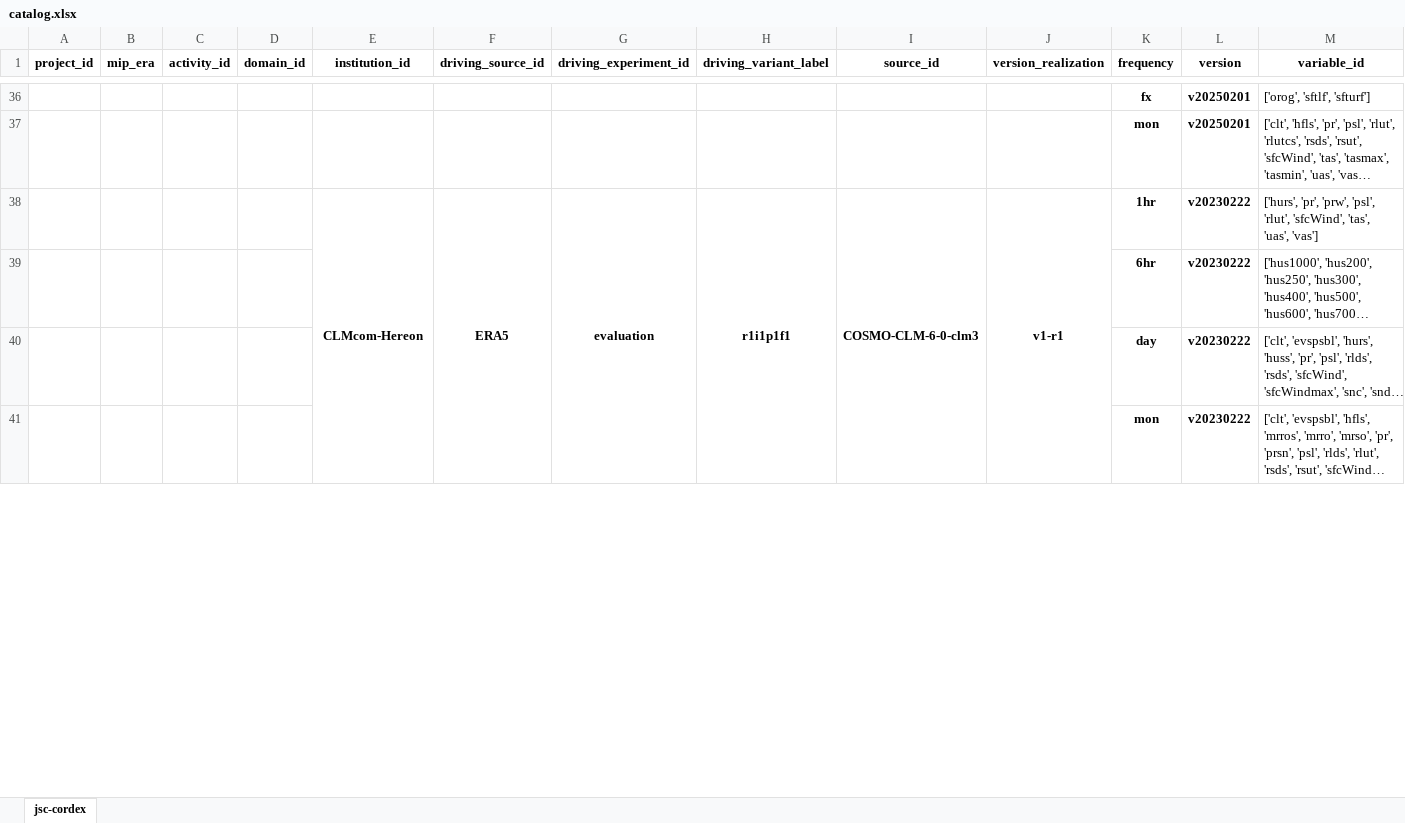
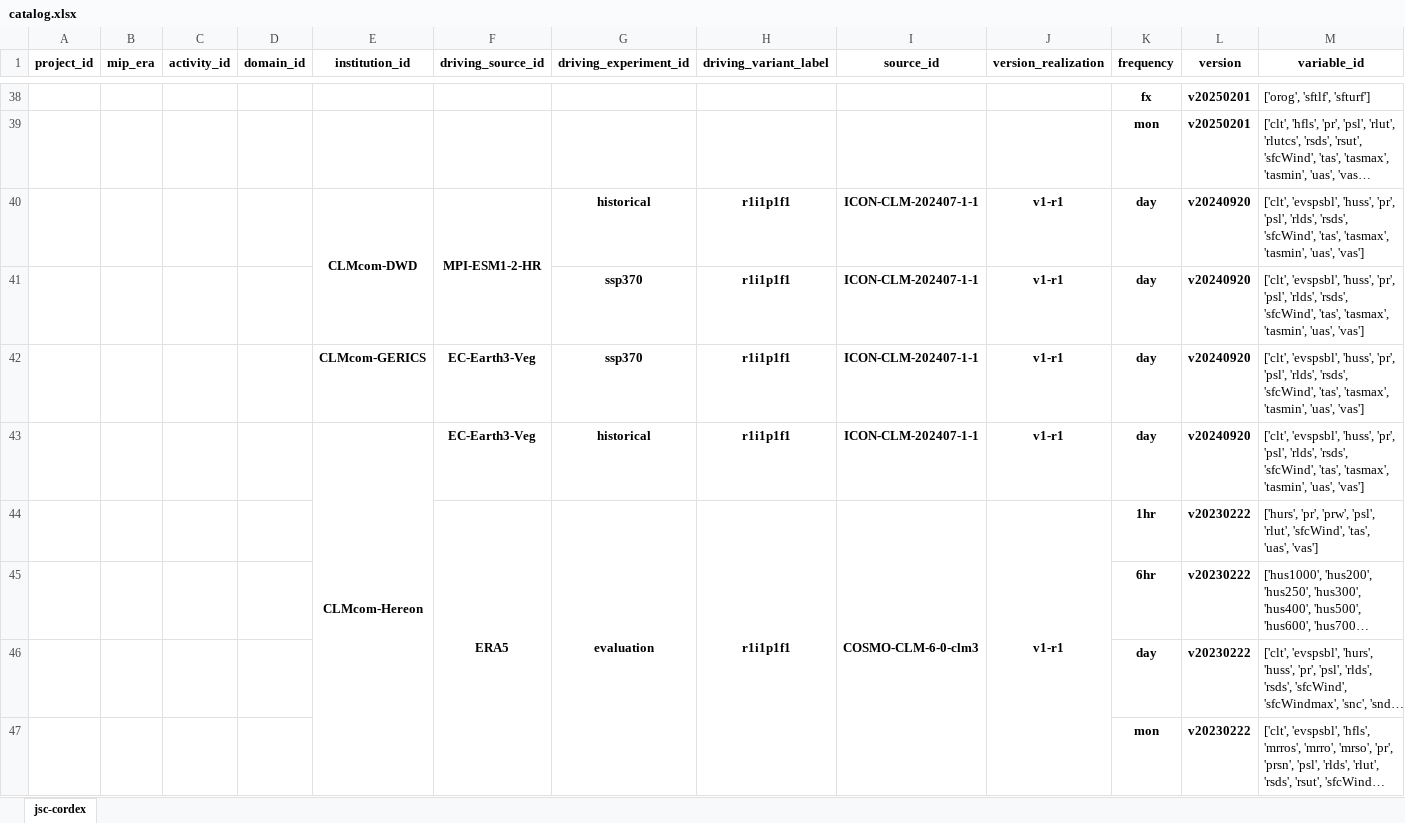
Before and after one commit to euro-cordex/joint-evaluation, an Excel workbook: catalog.xlsx, sheet jsc-cordex, drawn as a sheet; only a part is shown, gaps mark what is left out; long unchanged cells end in …; values as stored, in another font and other column widths than the file's, no borders; removed rows and columns are numbered as before the commit, all else as after; the diff covers the shown part only; the diff names each change by its address in the sheet, - before the commit and + after, or states it on an @@ line.

```diff
--- a/catalog.xlsx (sheet jsc-cordex)
+++ b/catalog.xlsx (sheet jsc-cordex)
+row 40:  |  |  |  | CLMcom-DWD | MPI-ESM1-2-HR | historical | r1i1p1f1 | ICON-CLM-202407-1-1 | v1-r1 | day | v20240920 | ['clt', 'evspsbl', 'huss', 'pr', 'psl', 'rlds', 'rsds', 'sfcWind', 'tas', 'tasmax', 'tasmin', 'uas', 'vas']
+row 41:  |  |  |  |  |  | ssp370 | r1i1p1f1 | ICON-CLM-202407-1-1 | v1-r1 | day | v20240920 | ['clt', 'evspsbl', 'huss', 'pr', 'psl', 'rlds', 'rsds', 'sfcWind', 'tas', 'tasmax', 'tasmin', 'uas', 'vas']
+row 42:  |  |  |  | CLMcom-GERICS | EC-Earth3-Veg | ssp370 | r1i1p1f1 | ICON-CLM-202407-1-1 | v1-r1 | day | v20240920 | ['clt', 'evspsbl', 'huss', 'pr', 'psl', 'rlds', 'rsds', 'sfcWind', 'tas', 'tasmax', 'tasmin', 'uas', 'vas']
+row 43:  |  |  |  | CLMcom-Hereon | EC-Earth3-Veg | historical | r1i1p1f1 | ICON-CLM-202407-1-1 | v1-r1 | day | v20240920 | ['clt', 'evspsbl', 'huss', 'pr', 'psl', 'rlds', 'rsds', 'sfcWind', 'tas', 'tasmax', 'tasmin', 'uas', 'vas']
-E44 (institution_id): CLMcom-Hereon
+E44 (institution_id): (empty)
-E38:E46 merged
```
Also changed, not shown: 4 added rows elsewhere in this sheet.
